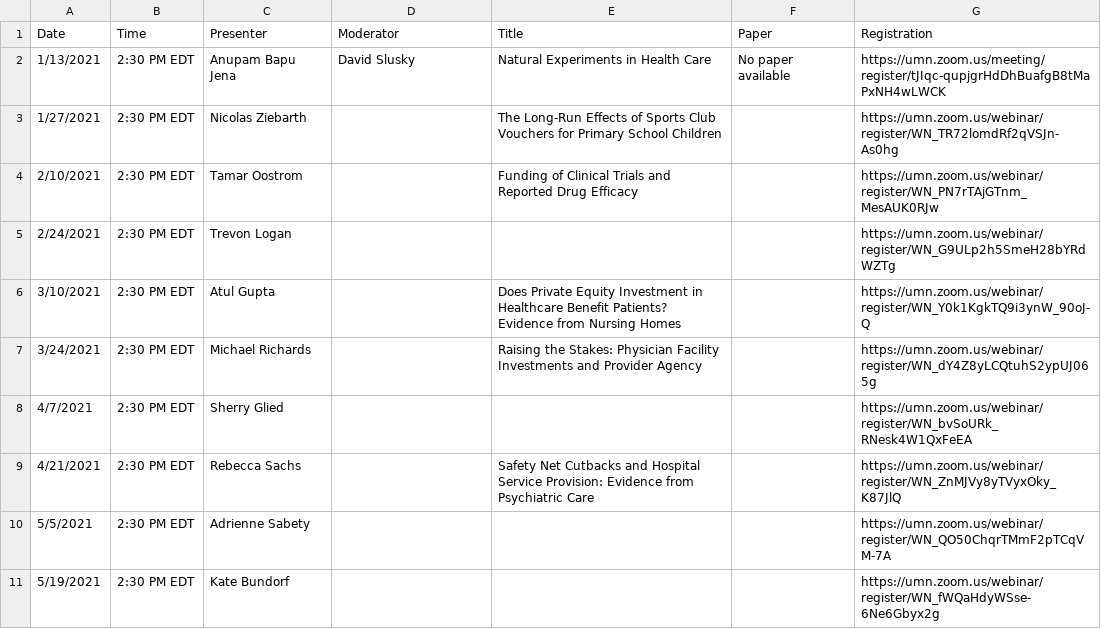
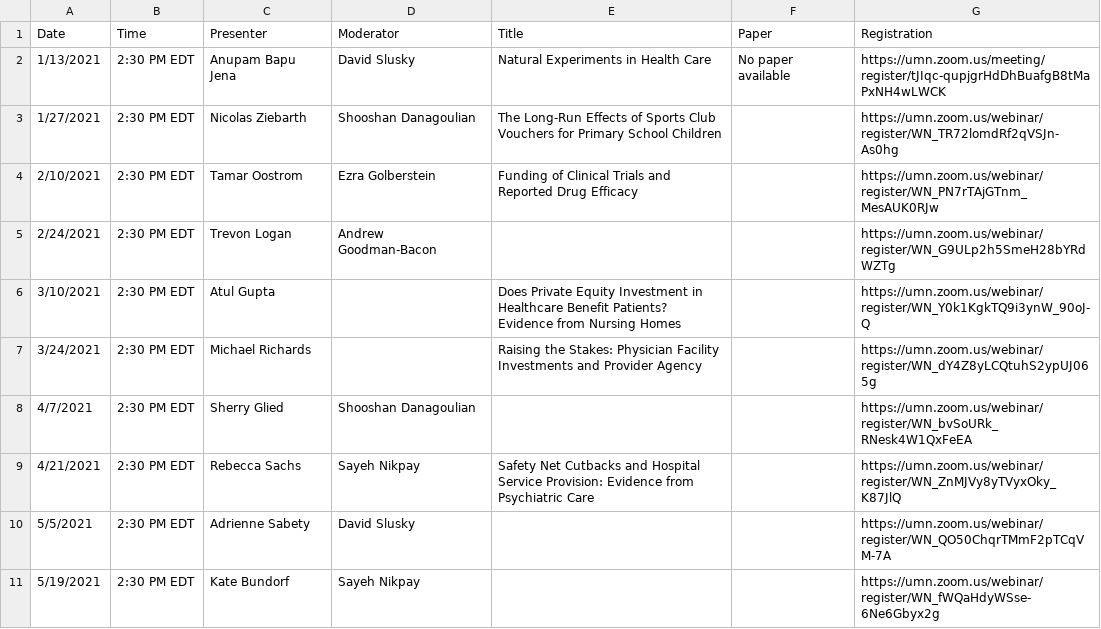
Before and after one commit to ernbilen/EHEC-website, a CSV file: _data/main_page.csv, drawn as a sheet.

```diff
--- a/_data/main_page.csv
+++ b/_data/main_page.csv
@@ -2,10 +2,10 @@ Date,Time,Presenter,Moderator,Title,Paper,Registration
 1/13/2021,2:30 PM EDT,Anupam Bapu Jena,David Slusky,Natural Experiments in Health Care,No paper available,https://umn.zoom.us/meeting/register/tJIqc-qupjgrHdDhBuafgB8tMaPxNH4wLWCK
-1/27/2021,2:30 PM EDT,Nicolas Ziebarth,,The Long-Run Effects of Sports Club Vouchers for Primary School Children,,https://umn.zoom.us/webinar/register/WN_TR72lomdRf2qVSJn-As0hg
-2/10/2021,2:30 PM EDT,Tamar Oostrom,,Funding of Clinical Trials and Reported Drug Efficacy,,https://umn.zoom.us/webinar/register/WN_PN7rTAjGTnm_MesAUK0RJw
-2/24/2021,2:30 PM EDT,Trevon Logan,,,,https://umn.zoom.us/webinar/register/WN_G9ULp2h5SmeH28bYRdWZTg
+1/27/2021,2:30 PM EDT,Nicolas Ziebarth,Shooshan Danagoulian,The Long-Run Effects of Sports Club Vouchers for Primary School Children,,https://umn.zoom.us/webinar/register/WN_TR72lomdRf2qVSJn-As0hg
+2/10/2021,2:30 PM EDT,Tamar Oostrom,Ezra Golberstein,Funding of Clinical Trials and Reported Drug Efficacy,,https://umn.zoom.us/webinar/register/WN_PN7rTAjGTnm_MesAUK0RJw
+2/24/2021,2:30 PM EDT,Trevon Logan,Andrew Goodman-Bacon,,,https://umn.zoom.us/webinar/register/WN_G9ULp2h5SmeH28bYRdWZTg
 3/10/2021,2:30 PM EDT,Atul Gupta,,Does Private Equity Investment in Healthcare Benefit Patients? Evidence from Nursing Homes,,https://umn.zoom.us/webinar/register/WN_Y0k1KgkTQ9i3ynW_90oJ-Q
 3/24/2021,2:30 PM EDT,Michael Richards,,Raising the Stakes: Physician Facility Investments and Provider Agency,,https://umn.zoom.us/webinar/register/WN_dY4Z8yLCQtuhS2ypUJ065g
-4/7/2021,2:30 PM EDT,Sherry Glied,,,,https://umn.zoom.us/webinar/register/WN_bvSoURk_RNesk4W1QxFeEA
-4/21/2021,2:30 PM EDT,Rebecca Sachs,,Safety Net Cutbacks and Hospital Service Provision: Evidence from Psychiatric Care,,https://umn.zoom.us/webinar/register/WN_ZnMJVy8yTVyxOky_K87JlQ
-5/5/2021,2:30 PM EDT,Adrienne Sabety,,,,https://umn.zoom.us/webinar/register/WN_QO50ChqrTMmF2pTCqVM-7A
-5/19/2021,2:30 PM EDT,Kate Bundorf,,,,https://umn.zoom.us/webinar/register/WN_fWQaHdyWSse-6Ne6Gbyx2g
+4/7/2021,2:30 PM EDT,Sherry Glied,Shooshan Danagoulian,,,https://umn.zoom.us/webinar/register/WN_bvSoURk_RNesk4W1QxFeEA
+4/21/2021,2:30 PM EDT,Rebecca Sachs,Sayeh Nikpay,Safety Net Cutbacks and Hospital Service Provision: Evidence from Psychiatric Care,,https://umn.zoom.us/webinar/register/WN_ZnMJVy8yTVyxOky_K87JlQ
+5/5/2021,2:30 PM EDT,Adrienne Sabety,David Slusky,,,https://umn.zoom.us/webinar/register/WN_QO50ChqrTMmF2pTCqVM-7A
+5/19/2021,2:30 PM EDT,Kate Bundorf,Sayeh Nikpay,,,https://umn.zoom.us/webinar/register/WN_fWQaHdyWSse-6Ne6Gbyx2g
```
Also changed, not shown: _data/schedule.csv.
